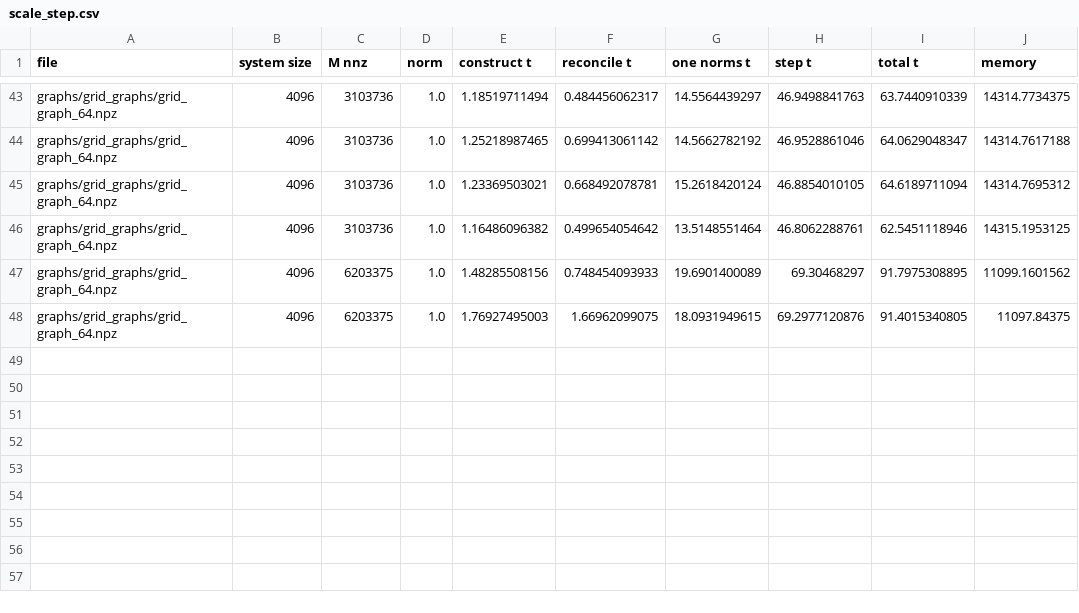
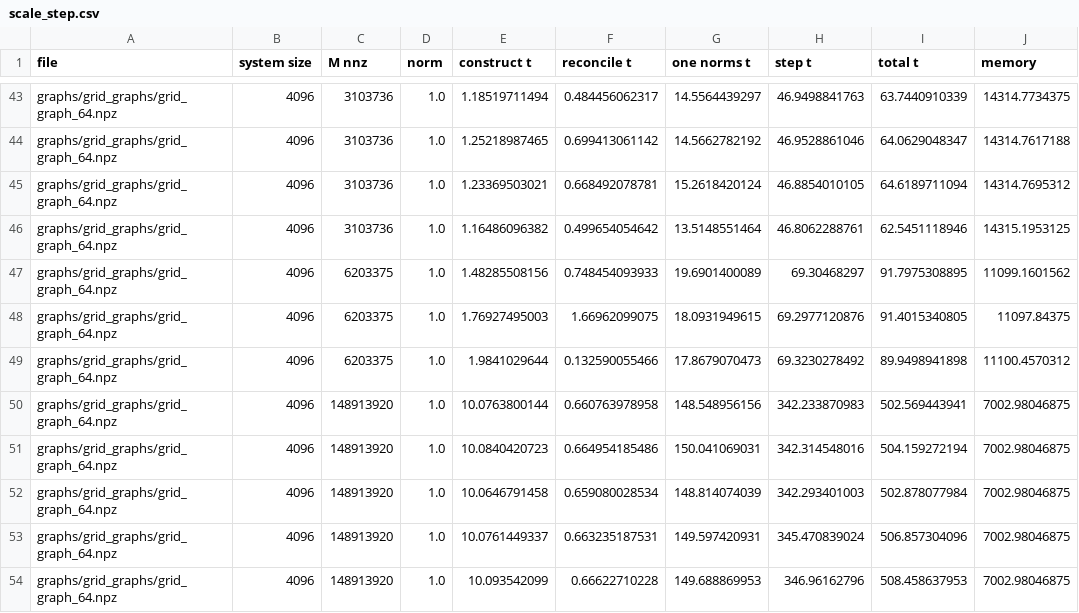
Before and after one commit to Edric-Matwiejew/QSW_MPI, a CSV file: examples/benchmarks/scale_step.csv, drawn as a sheet; only a part is shown, gaps mark what is left out.

Commit message:
more tests

```diff
--- a/examples/benchmarks/scale_step.csv
+++ b/examples/benchmarks/scale_step.csv
@@ -48 +48,7 @@ graphs/grid_graphs/grid_graph_64.npz, 4096, 6203375, 1.0, 1.48285508156, 0.74845
 graphs/grid_graphs/grid_graph_64.npz, 4096, 6203375, 1.0, 1.76927495003, 1.66962099075, 18.0931949615, 69.2977120876, 91.4015340805, 11097.84375
+graphs/grid_graphs/grid_graph_64.npz, 4096, 6203375, 1.0, 1.9841029644, 0.132590055466, 17.8679070473, 69.3230278492, 89.9498941898, 11100.4570312
+graphs/grid_graphs/grid_graph_64.npz, 4096, 148913920, 1.0, 10.0763800144, 0.660763978958, 148.548956156, 342.233870983, 502.569443941, 7002.98046875
+graphs/grid_graphs/grid_graph_64.npz, 4096, 148913920, 1.0, 10.0840420723, 0.664954185486, 150.041069031, 342.314548016, 504.159272194, 7002.98046875
+graphs/grid_graphs/grid_graph_64.npz, 4096, 148913920, 1.0, 10.0646791458, 0.659080028534, 148.814074039, 342.293401003, 502.878077984, 7002.98046875
+graphs/grid_graphs/grid_graph_64.npz, 4096, 148913920, 1.0, 10.0761449337, 0.663235187531, 149.597420931, 345.470839024, 506.857304096, 7002.98046875
+graphs/grid_graphs/grid_graph_64.npz, 4096, 148913920, 1.0, 10.093542099, 0.66622710228, 149.688869953, 346.96162796, 508.458637953, 7002.98046875
```
